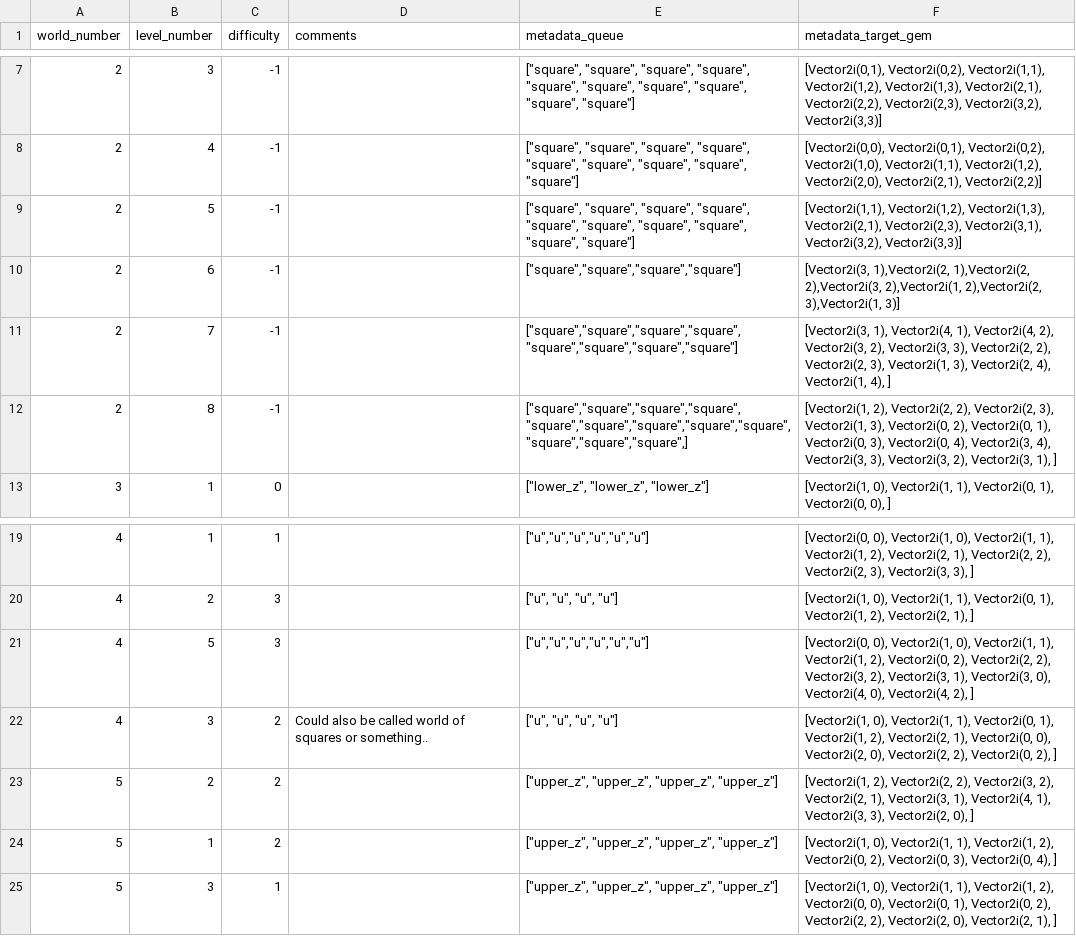
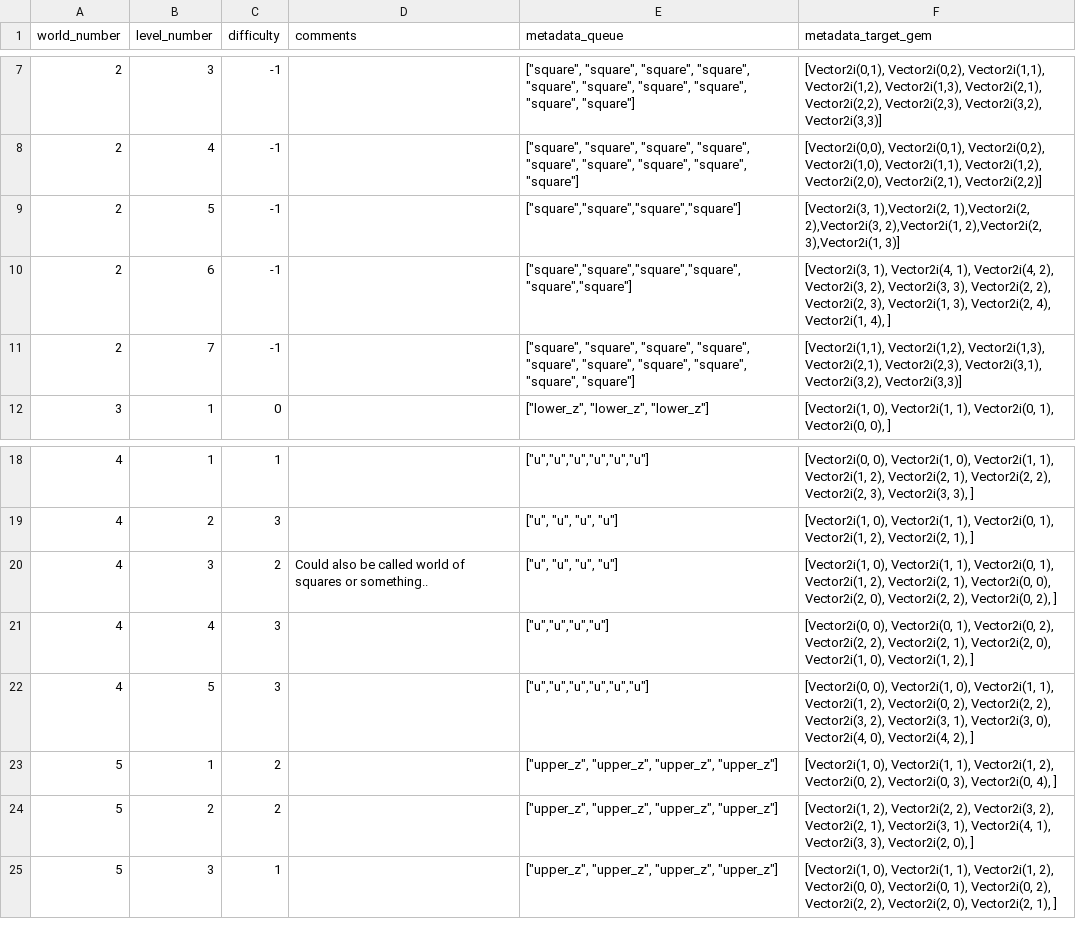
Before and after one commit to TravisBumgarner/candlelight, a CSV file: levels_source_of_truth/ingestion/Levels - levels.csv, drawn as a sheet; only a part is shown, gaps mark what is left out; the diff covers the shown part only.

```diff
--- a/levels_source_of_truth/ingestion/Levels - levels.csv
+++ b/levels_source_of_truth/ingestion/Levels - levels.csv
@@ -8,6 +8,5 @@ world_number,level_number,difficulty,comments,metadata_queue,metadata_target_gem
 2,4,-1,,"[""square"", ""square"", ""square"", ""square"", ""square"", ""square"", ""square"", ""square"", ""square""]","[Vector2i(0,0), Vector2i(0,1), Vector2i(0,2), Vector2i(1,0), Vector2i(1,1), Vector2i(1,2), Vector2i(2,0), Vector2i(2,1), Vector2i(2,2)]"
-2,5,-1,,"[""square"", ""square"", ""square"", ""square"", ""square"", ""square"", ""square"", ""square"", ""square"", ""square""]","[Vector2i(1,1), Vector2i(1,2), Vector2i(1,3), Vector2i(2,1), Vector2i(2,3), Vector2i(3,1), Vector2i(3,2), Vector2i(3,3)]"
-2,6,-1,,"[""square"",""square"",""square"",""square""]","[Vector2i(3, 1),Vector2i(2, 1),Vector2i(2, 2),Vector2i(3, 2),Vector2i(1, 2),Vector2i(2, 3),Vector2i(1, 3)]"
-2,7,-1,,"[""square"",""square"",""square"",""square"",""square"",""square"",""square"",""square""]","[Vector2i(3, 1), Vector2i(4, 1), Vector2i(4, 2), Vector2i(3, 2), Vector2i(3, 3), Vector2i(2, 2), Vector2i(2, 3), Vector2i(1, 3), Vector2i(2, 4), Vector2i(1, 4), ]"
-2,8,-1,,"[""square"",""square"",""square"",""square"",""square"",""square"",""square"",""square"",""square"",""square"",""square"",""square"",]","[Vector2i(1, 2), Vector2i(2, 2), Vector2i(2, 3), Vector2i(1, 3), Vector2i(0, 2), Vector2i(0, 1), Vector2i(0, 3), Vector2i(0, 4), Vector2i(3, 4), Vector2i(3, 3), Vector2i(3, 2), Vector2i(3, 1), ]"
+2,5,-1,,"[""square"",""square"",""square"",""square""]","[Vector2i(3, 1),Vector2i(2, 1),Vector2i(2, 2),Vector2i(3, 2),Vector2i(1, 2),Vector2i(2, 3),Vector2i(1, 3)]"
+2,6,-1,,"[""square"",""square"",""square"",""square"",""square"",""square""]","[Vector2i(3, 1), Vector2i(4, 1), Vector2i(4, 2), Vector2i(3, 2), Vector2i(3, 3), Vector2i(2, 2), Vector2i(2, 3), Vector2i(1, 3), Vector2i(2, 4), Vector2i(1, 4), ]"
+2,7,-1,,"[""square"", ""square"", ""square"", ""square"", ""square"", ""square"", ""square"", ""square"", ""square"", ""square""]","[Vector2i(1,1), Vector2i(1,2), Vector2i(1,3), Vector2i(2,1), Vector2i(2,3), Vector2i(3,1), Vector2i(3,2), Vector2i(3,3)]"
 3,1,0,,"[""lower_z"", ""lower_z"", ""lower_z""]","[Vector2i(1, 0), Vector2i(1, 1), Vector2i(0, 1), Vector2i(0, 0), ]"
@@ -20,6 +19,7 @@ world_number,level_number,difficulty,comments,metadata_queue,metadata_target_gem
 4,2,3,,"[""u"", ""u"", ""u"", ""u""]","[Vector2i(1, 0), Vector2i(1, 1), Vector2i(0, 1), Vector2i(1, 2), Vector2i(2, 1), ]"
+4,3,2,Could also be called world of squares or something..,"[""u"", ""u"", ""u"", ""u""]","[Vector2i(1, 0), Vector2i(1, 1), Vector2i(0, 1), Vector2i(1, 2), Vector2i(2, 1), Vector2i(0, 0), Vector2i(2, 0), Vector2i(2, 2), Vector2i(0, 2), ]"
+4,4,3,,"[""u"",""u"",""u"",""u""]","[Vector2i(0, 0), Vector2i(0, 1), Vector2i(0, 2), Vector2i(2, 2), Vector2i(2, 1), Vector2i(2, 0), Vector2i(1, 0), Vector2i(1, 2), ]"
 4,5,3,,"[""u"",""u"",""u"",""u"",""u"",""u""]","[Vector2i(0, 0), Vector2i(1, 0), Vector2i(1, 1), Vector2i(1, 2), Vector2i(0, 2), Vector2i(2, 2), Vector2i(3, 2), Vector2i(3, 1), Vector2i(3, 0), Vector2i(4, 0), Vector2i(4, 2), ]"
-4,3,2,Could also be called world of squares or something..,"[""u"", ""u"", ""u"", ""u""]","[Vector2i(1, 0), Vector2i(1, 1), Vector2i(0, 1), Vector2i(1, 2), Vector2i(2, 1), Vector2i(0, 0), Vector2i(2, 0), Vector2i(2, 2), Vector2i(0, 2), ]"
+5,1,2,,"[""upper_z"", ""upper_z"", ""upper_z"", ""upper_z""]","[Vector2i(1, 0), Vector2i(1, 1), Vector2i(1, 2), Vector2i(0, 2), Vector2i(0, 3), Vector2i(0, 4), ]"
 5,2,2,,"[""upper_z"", ""upper_z"", ""upper_z"", ""upper_z""]","[Vector2i(1, 2), Vector2i(2, 2), Vector2i(3, 2), Vector2i(2, 1), Vector2i(3, 1), Vector2i(4, 1), Vector2i(3, 3), Vector2i(2, 0), ]"
-5,1,2,,"[""upper_z"", ""upper_z"", ""upper_z"", ""upper_z""]","[Vector2i(1, 0), Vector2i(1, 1), Vector2i(1, 2), Vector2i(0, 2), Vector2i(0, 3), Vector2i(0, 4), ]"
 5,3,1,,"[""upper_z"", ""upper_z"", ""upper_z"", ""upper_z""]","[Vector2i(1, 0), Vector2i(1, 1), Vector2i(1, 2), Vector2i(0, 0), Vector2i(0, 1), Vector2i(0, 2), Vector2i(2, 2), Vector2i(2, 0), Vector2i(2, 1), ]"
```
Also changed, not shown: 3 added rows, 2 removed rows, 9 moved rows and 3 edited cells elsewhere in this file, 12 other files.
